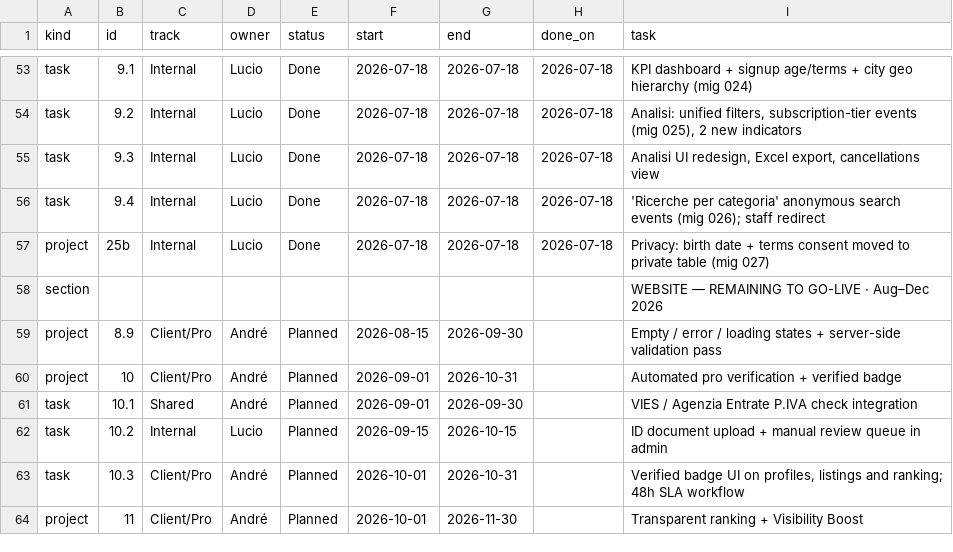
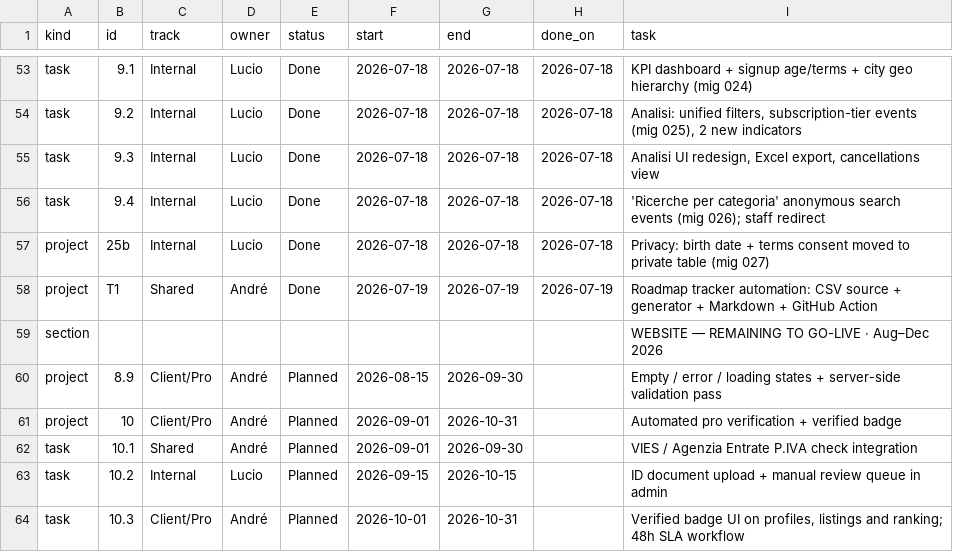
Before and after one commit to UnicorniDiBob/Bob_webapp, a CSV file: roadmap/roadmap.csv, drawn as a sheet; only a part is shown, gaps mark what is left out; the shorter side is filled out with more unchanged rows; the diff names each change by its address in the sheet, - before the commit and + after, or states it on an @@ line.

Commit message:
roadmap: log tracker automation task (T1)

```diff
--- a/roadmap/roadmap.csv
+++ b/roadmap/roadmap.csv
+row 58: project | T1 | Shared | André | Done | 2026-07-19 | 2026-07-19 | 2026-07-19 | Roadmap tracker automation: CSV source + generator + Markdown + GitHub Action
```
